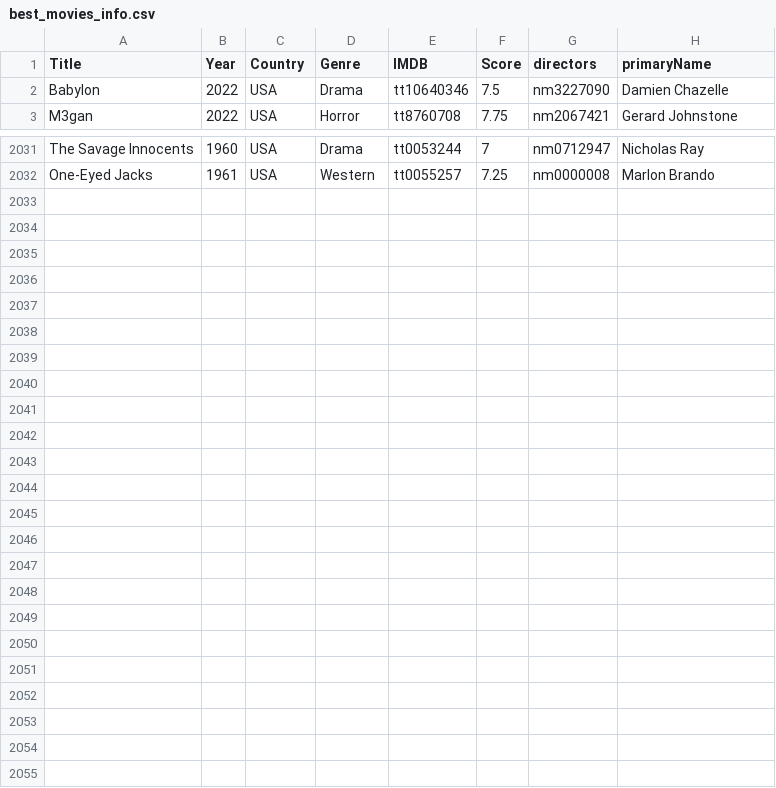
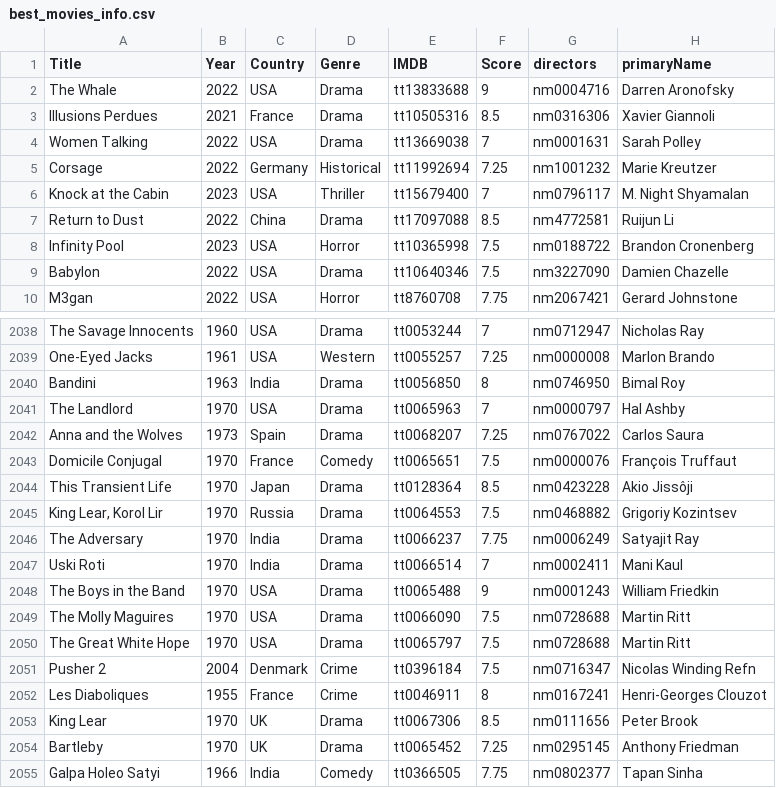
Before and after one commit to jpneto/movies, a CSV file: movies/best_movies_info.csv, drawn as a sheet; only a part is shown, gaps mark what is left out; the diff covers the shown part only; the diff names each change by its address in the sheet, - before the commit and + after, or states it on an @@ line.

```diff
--- a/movies/best_movies_info.csv
+++ b/movies/best_movies_info.csv
+row 2: The Whale | 2022 | USA | Drama | tt13833688 | 9 | nm0004716 | Darren Aronofsky
+row 3: Illusions Perdues | 2021 | France | Drama | tt10505316 | 8.5 | nm0316306 | Xavier Giannoli
+row 4: Women Talking | 2022 | USA | Drama | tt13669038 | 7 | nm0001631 | Sarah Polley
+row 5: Corsage | 2022 | Germany | Historical | tt11992694 | 7.25 | nm1001232 | Marie Kreutzer
+row 6: Knock at the Cabin | 2023 | USA | Thriller | tt15679400 | 7 | nm0796117 | M. Night Shyamalan
+row 7: Return to Dust | 2022 | China | Drama | tt17097088 | 8.5 | nm4772581 | Ruijun Li
+row 8: Infinity Pool | 2023 | USA | Horror | tt10365998 | 7.5 | nm0188722 | Brandon Cronenberg
+row 2040: Bandini | 1963 | India | Drama | tt0056850 | 8 | nm0746950 | Bimal Roy
+row 2041: The Landlord | 1970 | USA | Drama | tt0065963 | 7 | nm0000797 | Hal Ashby
+row 2042: Anna and the Wolves | 1973 | Spain | Drama | tt0068207 | 7.25 | nm0767022 | Carlos Saura
+row 2043: Domicile Conjugal | 1970 | France | Comedy | tt0065651 | 7.5 | nm0000076 | François Truffaut
+row 2044: This Transient Life | 1970 | Japan | Drama | tt0128364 | 8.5 | nm0423228 | Akio Jissôji
+row 2045: King Lear, Korol Lir | 1970 | Russia | Drama | tt0064553 | 7.5 | nm0468882 | Grigoriy Kozintsev
+row 2046: The Adversary | 1970 | India | Drama | tt0066237 | 7.75 | nm0006249 | Satyajit Ray
+row 2047: Uski Roti | 1970 | India | Drama | tt0066514 | 7 | nm0002411 | Mani Kaul
+row 2048: The Boys in the Band | 1970 | USA | Drama | tt0065488 | 9 | nm0001243 | William Friedkin
+row 2049: The Molly Maguires | 1970 | USA | Drama | tt0066090 | 7.5 | nm0728688 | Martin Ritt
+row 2050: The Great White Hope | 1970 | USA | Drama | tt0065797 | 7.5 | nm0728688 | Martin Ritt
+row 2051: Pusher 2 | 2004 | Denmark | Crime | tt0396184 | 7.5 | nm0716347 | Nicolas Winding Refn
+row 2052: Les Diaboliques | 1955 | France | Crime | tt0046911 | 8 | nm0167241 | Henri-Georges Clouzot
+row 2053: King Lear | 1970 | UK | Drama | tt0067306 | 8.5 | nm0111656 | Peter Brook
+row 2054: Bartleby | 1970 | UK | Drama | tt0065452 | 7.25 | nm0295145 | Anthony Friedman
+row 2055: Galpa Holeo Satyi | 1966 | India | Comedy | tt0366505 | 7.75 | nm0802377 | Tapan Sinha
```
Also changed, not shown: 3 edited cells elsewhere in this file, movies/ratings.csv.
